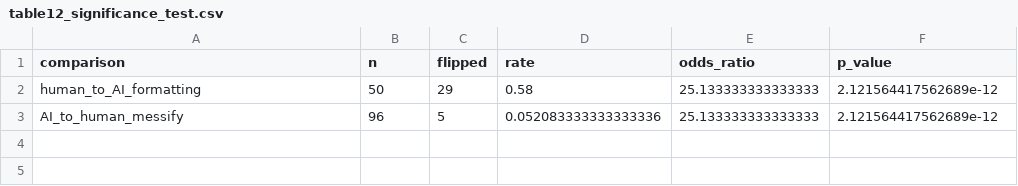
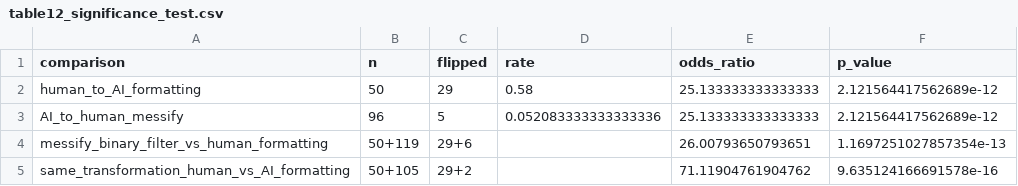
Before and after one commit to VishalKumarSwain/cast-icse2027-artifact, a CSV file: artifacts/final_tables/table12_significance_test.csv, drawn as a sheet; the diff names each change by its address in the sheet, - before the commit and + after, or states it on an @@ line.

```diff
--- a/artifacts/final_tables/table12_significance_test.csv
+++ b/artifacts/final_tables/table12_significance_test.csv
+row 4: messify_binary_filter_vs_human_formatting | 50+119 | 29+6 |  | 26.00793650793651 | 1.1697251027857354e-13
+row 5: same_transformation_human_vs_AI_formatting | 50+105 | 29+2 |  | 71.11904761904762 | 9.635124166691578e-16
```
Also changed, not shown: artifacts/final_tables/table13_confound_analysis.csv, 9 other files.
